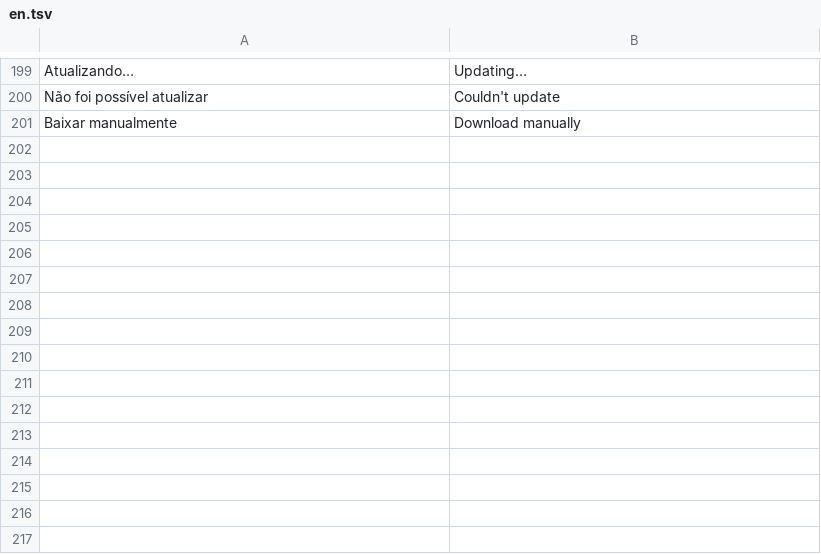
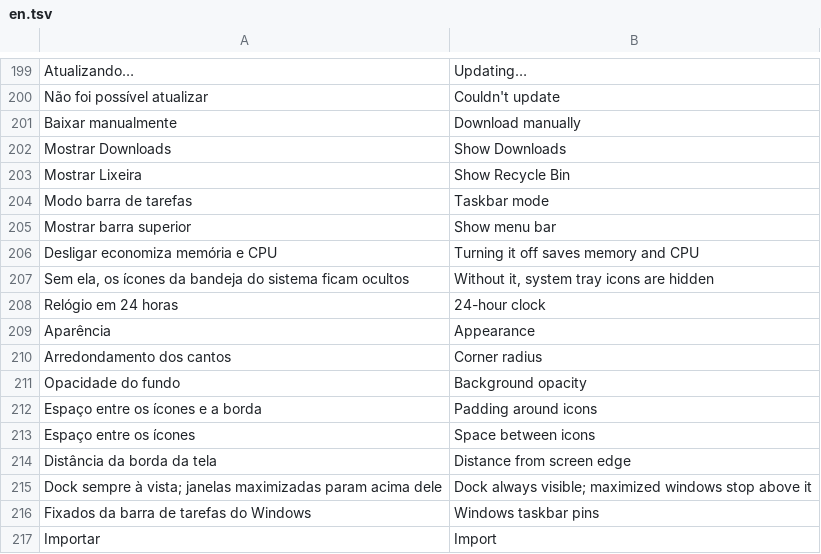
Before and after one commit to FelipevDesign/ArcDockWin, a TSV file: locales/en.tsv, drawn as a sheet; only a part is shown, gaps mark what is left out.

```diff
--- a/locales/en.tsv
+++ b/locales/en.tsv
@@ -201 +201,17 @@ Não foi possível atualizar	Couldn't update
 Baixar manualmente	Download manually
+Mostrar Downloads	Show Downloads
+Mostrar Lixeira	Show Recycle Bin
+Modo barra de tarefas	Taskbar mode
+Mostrar barra superior	Show menu bar
+Desligar economiza memória e CPU	Turning it off saves memory and CPU
+Sem ela, os ícones da bandeja do sistema ficam ocultos	Without it, system tray icons are hidden
+Relógio em 24 horas	24-hour clock
+Aparência	Appearance
+Arredondamento dos cantos	Corner radius
+Opacidade do fundo	Background opacity
+Espaço entre os ícones e a borda	Padding around icons
+Espaço entre os ícones	Space between icons
+Distância da borda da tela	Distance from screen edge
+Dock sempre à vista; janelas maximizadas param acima dele	Dock always visible; maximized windows stop above it
+Fixados da barra de tarefas do Windows	Windows taskbar pins
+Importar	Import
```
Also changed, not shown: locales/zh-TW.tsv, 10 other files.
